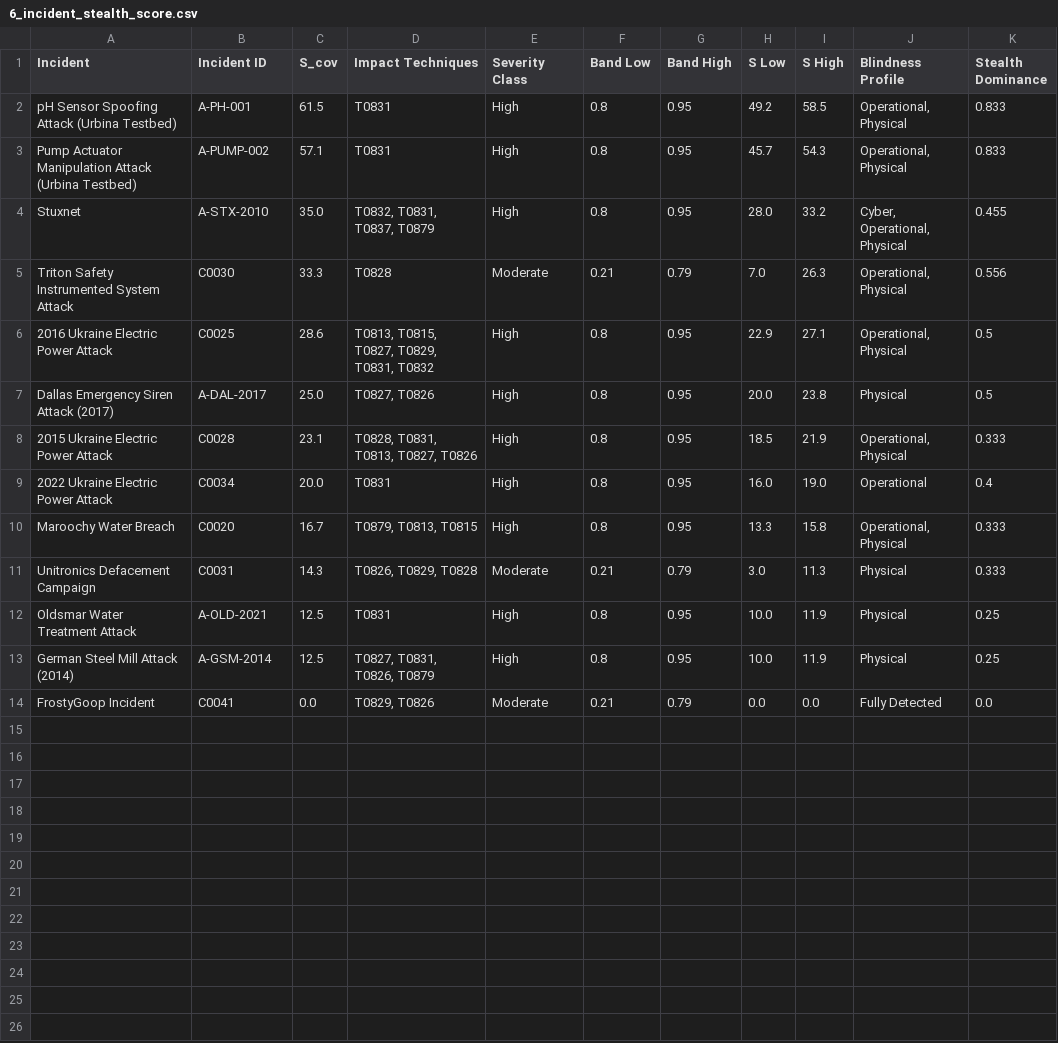
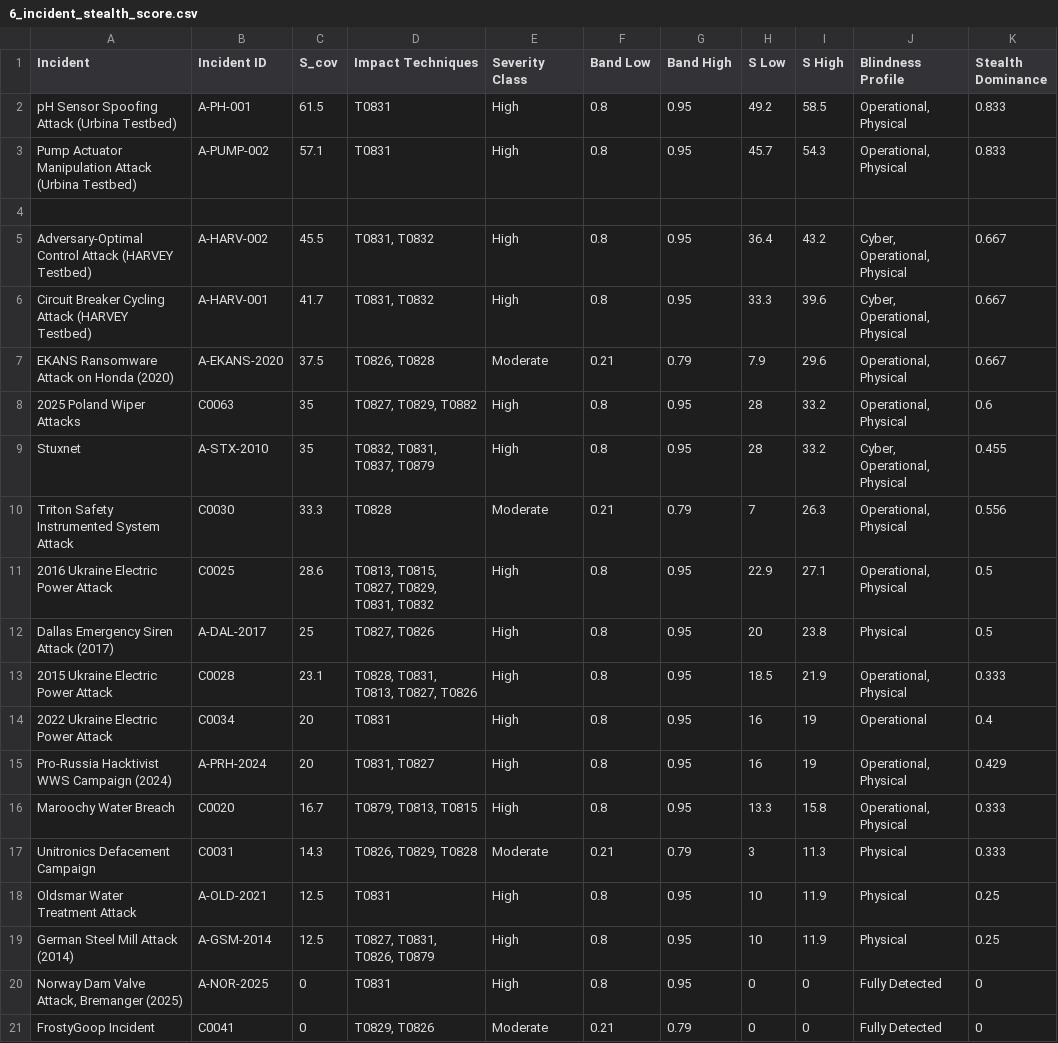
Before and after one commit to CyCISlab/Stealth, a CSV file: 6_incident_stealth_score.csv, drawn as a sheet.

```diff
--- a/6_incident_stealth_score.csv
+++ b/6_incident_stealth_score.csv
@@ -3,12 +3,19 @@ pH Sensor Spoofing Attack (Urbina Testbed),A-PH-001,61.5,T0831,High,0.8,0.95,49.
 Pump Actuator Manipulation Attack (Urbina Testbed),A-PUMP-002,57.1,T0831,High,0.8,0.95,45.7,54.3,"Operational, Physical",0.833
-Stuxnet,A-STX-2010,35.0,"T0832, T0831, T0837, T0879",High,0.8,0.95,28.0,33.2,"Cyber, Operational, Physical",0.455
-Triton Safety Instrumented System Attack,C0030,33.3,T0828,Moderate,0.21,0.79,7.0,26.3,"Operational, Physical",0.556
+,,,,,,,,,,
+Adversary-Optimal Control Attack (HARVEY Testbed),A-HARV-002,45.5,"T0831, T0832",High,0.8,0.95,36.4,43.2,"Cyber, Operational, Physical",0.667
+Circuit Breaker Cycling Attack (HARVEY Testbed),A-HARV-001,41.7,"T0831, T0832",High,0.8,0.95,33.3,39.6,"Cyber, Operational, Physical",0.667
+EKANS Ransomware Attack on Honda (2020),A-EKANS-2020,37.5,"T0826, T0828",Moderate,0.21,0.79,7.9,29.6,"Operational, Physical",0.667
+2025 Poland Wiper Attacks,C0063,35,"T0827, T0829, T0882",High,0.8,0.95,28,33.2,"Operational, Physical",0.6
+Stuxnet,A-STX-2010,35,"T0832, T0831, T0837, T0879",High,0.8,0.95,28,33.2,"Cyber, Operational, Physical",0.455
+Triton Safety Instrumented System Attack,C0030,33.3,T0828,Moderate,0.21,0.79,7,26.3,"Operational, Physical",0.556
 2016 Ukraine Electric Power Attack,C0025,28.6,"T0813, T0815, T0827, T0829, T0831, T0832",High,0.8,0.95,22.9,27.1,"Operational, Physical",0.5
-Dallas Emergency Siren Attack (2017),A-DAL-2017,25.0,"T0827, T0826",High,0.8,0.95,20.0,23.8,Physical,0.5
+Dallas Emergency Siren Attack (2017),A-DAL-2017,25,"T0827, T0826",High,0.8,0.95,20,23.8,Physical,0.5
 2015 Ukraine Electric Power Attack,C0028,23.1,"T0828, T0831, T0813, T0827, T0826",High,0.8,0.95,18.5,21.9,"Operational, Physical",0.333
-2022 Ukraine Electric Power Attack,C0034,20.0,T0831,High,0.8,0.95,16.0,19.0,Operational,0.4
+2022 Ukraine Electric Power Attack,C0034,20,T0831,High,0.8,0.95,16,19,Operational,0.4
+Pro-Russia Hacktivist WWS Campaign (2024),A-PRH-2024,20,"T0831, T0827",High,0.8,0.95,16,19,"Operational, Physical",0.429
 Maroochy Water Breach,C0020,16.7,"T0879, T0813, T0815",High,0.8,0.95,13.3,15.8,"Operational, Physical",0.333
-Unitronics Defacement Campaign,C0031,14.3,"T0826, T0829, T0828",Moderate,0.21,0.79,3.0,11.3,Physical,0.333
-Oldsmar Water Treatment Attack,A-OLD-2021,12.5,T0831,High,0.8,0.95,10.0,11.9,Physical,0.25
-German Steel Mill Attack (2014),A-GSM-2014,12.5,"T0827, T0831, T0826, T0879",High,0.8,0.95,10.0,11.9,Physical,0.25
-FrostyGoop Incident,C0041,0.0,"T0829, T0826",Moderate,0.21,0.79,0.0,0.0,Fully Detected,0.0
+Unitronics Defacement Campaign,C0031,14.3,"T0826, T0829, T0828",Moderate,0.21,0.79,3,11.3,Physical,0.333
+Oldsmar Water Treatment Attack,A-OLD-2021,12.5,T0831,High,0.8,0.95,10,11.9,Physical,0.25
+German Steel Mill Attack (2014),A-GSM-2014,12.5,"T0827, T0831, T0826, T0879",High,0.8,0.95,10,11.9,Physical,0.25
+"Norway Dam Valve Attack, Bremanger (2025)",A-NOR-2025,0,T0831,High,0.8,0.95,0,0,Fully Detected,0
+FrostyGoop Incident,C0041,0,"T0829, T0826",Moderate,0.21,0.79,0,0,Fully Detected,0
```
Also changed, not shown: 7_ladder_by_incident.csv, 1 other file.
